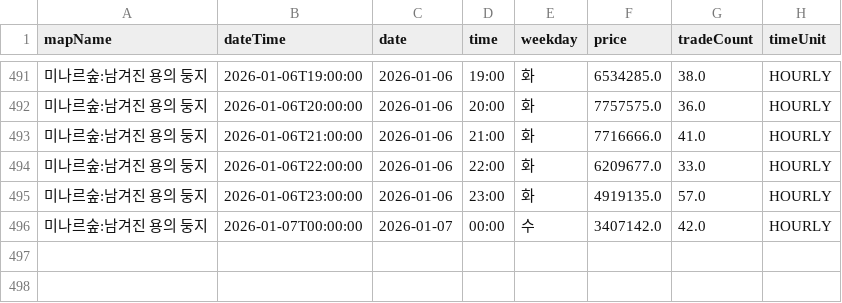
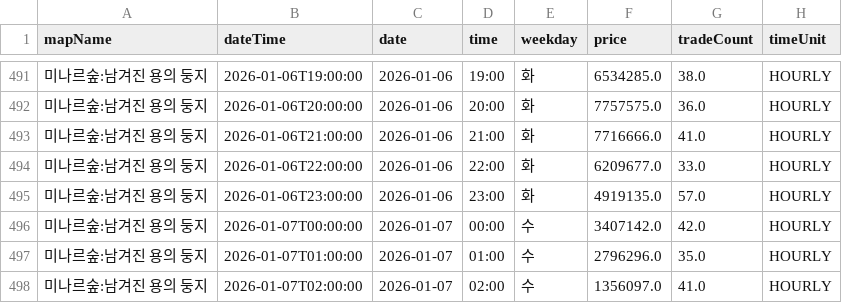
Before and after one commit to gjunil603/mashop-dashboard, a CSV file: data/maps/미나르숲_남겨진_용의_둥지/history.csv, drawn as a sheet; only a part is shown, gaps mark what is left out.

```diff
--- a/data/maps/미나르숲_남겨진_용의_둥지/history.csv
+++ b/data/maps/미나르숲_남겨진_용의_둥지/history.csv
@@ -496 +496,3 @@ mapName,dateTime,date,time,weekday,price,tradeCount,timeUnit
 미나르숲:남겨진 용의 둥지,2026-01-07T00:00:00,2026-01-07,00:00,수,3407142.0,42.0,HOURLY
+미나르숲:남겨진 용의 둥지,2026-01-07T01:00:00,2026-01-07,01:00,수,2796296.0,35.0,HOURLY
+미나르숲:남겨진 용의 둥지,2026-01-07T02:00:00,2026-01-07,02:00,수,1356097.0,41.0,HOURLY
```
Also changed, not shown: data/maps/미나르숲_망가진_용의_둥지/history.csv, data/maps/아쿠아로드_깊은_바다_협곡2/history.csv, 3 other files.
